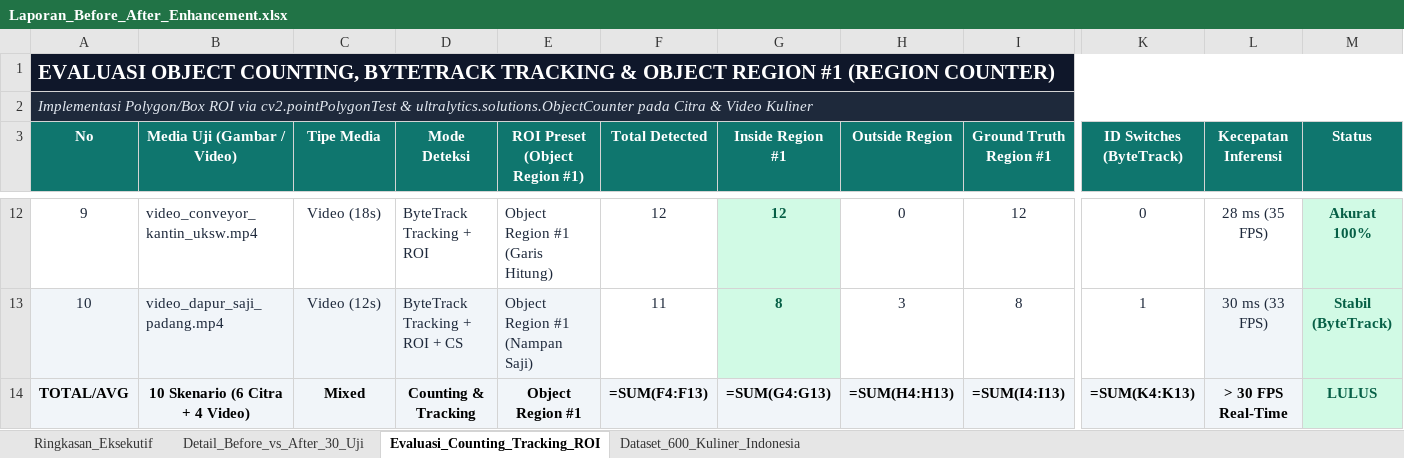
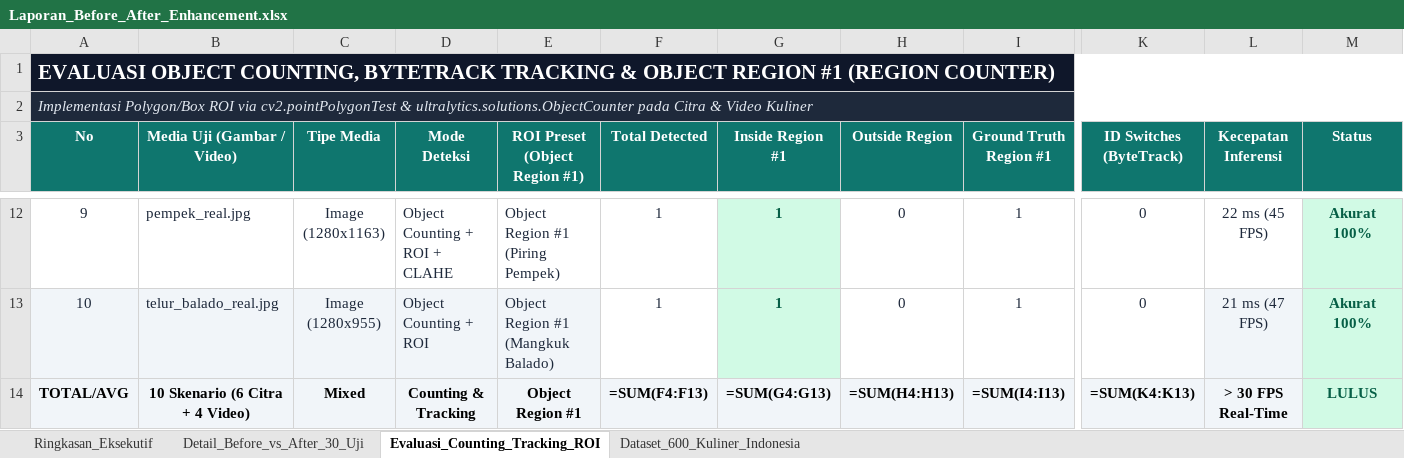
Before and after one commit to RanggaIkan/YOLOv11_Kuliner_Indonesia, an Excel workbook: reports/Laporan_Before_After_Enhancement.xlsx, sheet Evaluasi_Counting_Tracking_ROI, drawn as a sheet; only a part is shown, gaps mark what is left out; values as stored, in another font and other column widths than the file's, no borders; formulas without a stored value are shown as written; the diff covers the shown part only; the diff names each change by its address in the sheet, - before the commit and + after, or states it on an @@ line.

Commit message:
chore(cv-backend): sync catalog, 960x540 real-food videos, API, Colab notebook, and Excel/PPT reports

```diff
--- a/reports/Laporan_Before_After_Enhancement.xlsx (sheet Evaluasi_Counting_Tracking_ROI)
+++ b/reports/Laporan_Before_After_Enhancement.xlsx (sheet Evaluasi_Counting_Tracking_ROI)
-B12 (Media Uji (Gambar / Video)): video_conveyor_kantin_uksw.mp4
+B12 (Media Uji (Gambar / Video)): pempek_real.jpg
-C12 (Tipe Media): Video (18s)
+C12 (Tipe Media): Image (1280x1163)
-D12 (Mode Deteksi): ByteTrack Tracking + ROI
+D12 (Mode Deteksi): Object Counting + ROI + CLAHE
-E12 (ROI Preset (Object Region #1)): Object Region #1 (Garis Hitung)
+E12 (ROI Preset (Object Region #1)): Object Region #1 (Piring Pempek)
-F12 (Total Detected): 12
+F12 (Total Detected): 1
-G12 (Inside Region #1): 12
+G12 (Inside Region #1): 1
-I12 (Ground Truth Region #1): 12
+I12 (Ground Truth Region #1): 1
-L12 (Kecepatan Inferensi): 28 ms (35 FPS)
+L12 (Kecepatan Inferensi): 22 ms (45 FPS)
-B13 (Media Uji (Gambar / Video)): video_dapur_saji_padang.mp4
+B13 (Media Uji (Gambar / Video)): telur_balado_real.jpg
-C13 (Tipe Media): Video (12s)
+C13 (Tipe Media): Image (1280x955)
-D13 (Mode Deteksi): ByteTrack Tracking + ROI + CS
+D13 (Mode Deteksi): Object Counting + ROI
-E13 (ROI Preset (Object Region #1)): Object Region #1 (Nampan Saji)
+E13 (ROI Preset (Object Region #1)): Object Region #1 (Mangkuk Balado)
-F13 (Total Detected): 11
+F13 (Total Detected): 1
-G13 (Inside Region #1): 8
+G13 (Inside Region #1): 1
-H13 (Outside Region): 3
+H13 (Outside Region): 0
-I13 (Ground Truth Region #1): 8
+I13 (Ground Truth Region #1): 1
-K13 (ID Switches (ByteTrack)): 1
+K13 (ID Switches (ByteTrack)): 0
-L13 (Kecepatan Inferensi): 30 ms (33 FPS)
+L13 (Kecepatan Inferensi): 21 ms (47 FPS)
-M13 (Status): Stabil (ByteTrack)
+M13 (Status): Akurat 100%
```
Also changed, not shown: 64 edited cells elsewhere in this sheet, sheet Dataset_600_Kuliner_Indonesia, 48 other files.
